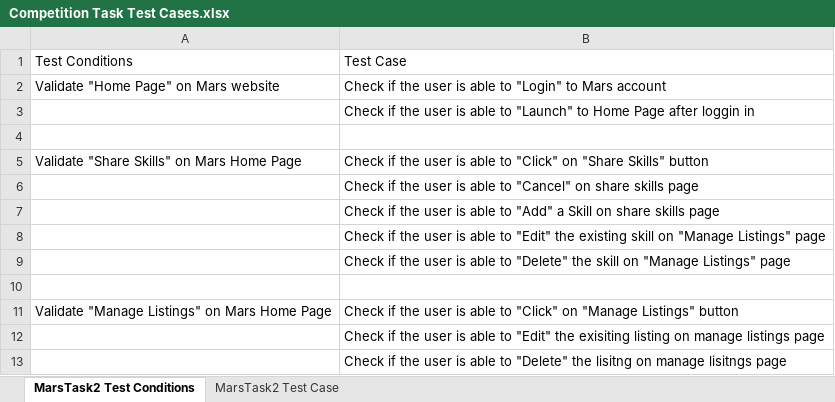
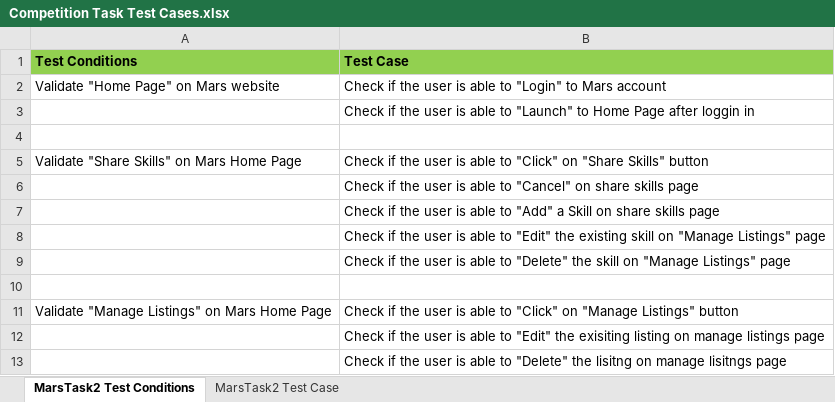
Before and after one commit to saarahiq/CompetitionTask, an Excel workbook: Competition Task Test Cases.xlsx, sheet MarsTask2 Test Conditions, drawn as a sheet; values as stored, in another font and other column widths than the file's, no borders; the diff names each change by its address in the sheet, - before the commit and + after, or states it on an @@ line.

```diff
--- a/Competition Task Test Cases.xlsx (sheet MarsTask2 Test Conditions)
+++ b/Competition Task Test Cases.xlsx (sheet MarsTask2 Test Conditions)
@@ A1:B1 fill: none → #92D050, bold: off → on @@
```
Also changed, not shown: sheet MarsTask2 Test Case, MarsFramework/ExcelData/TestDataShareSkill.xlsx, 22 other files.
